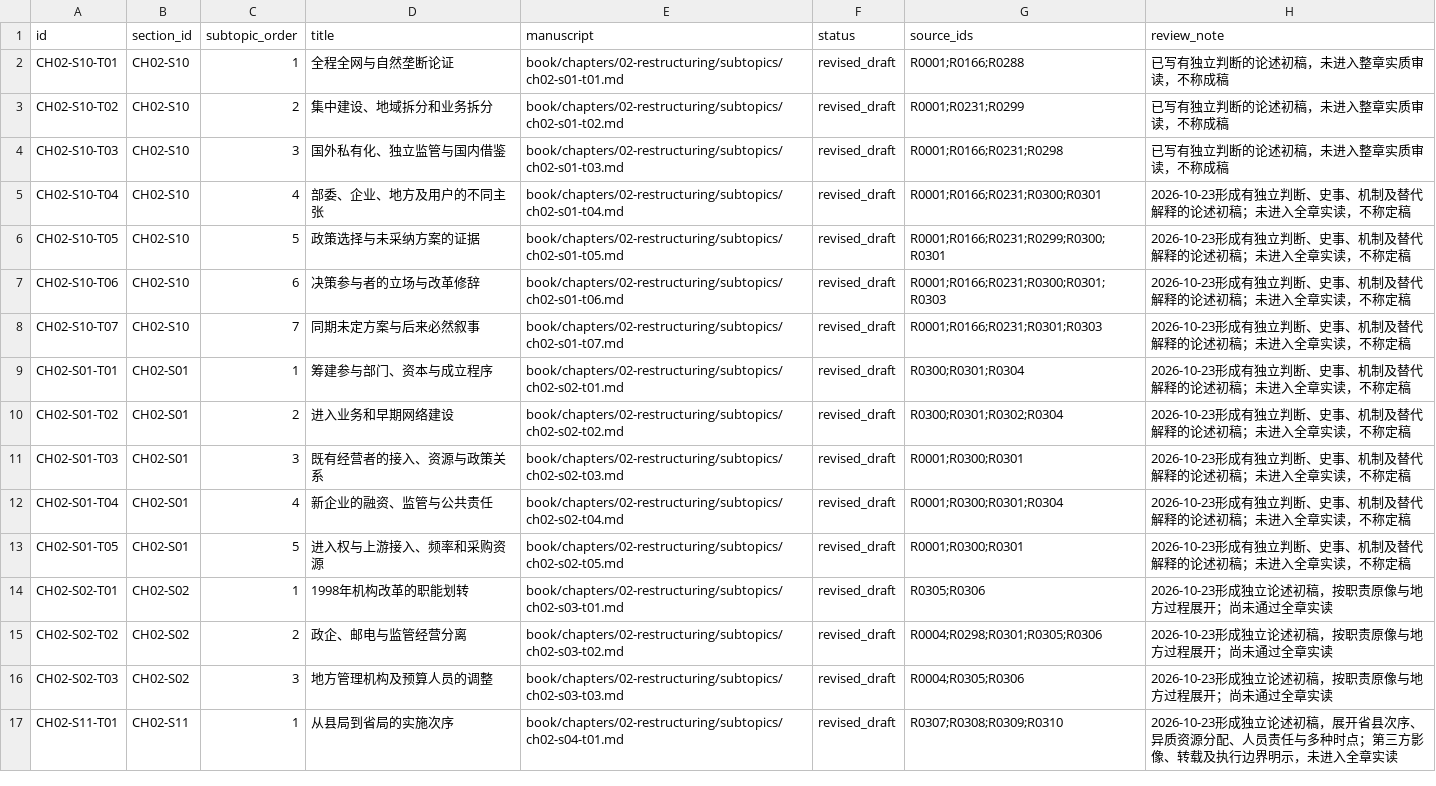
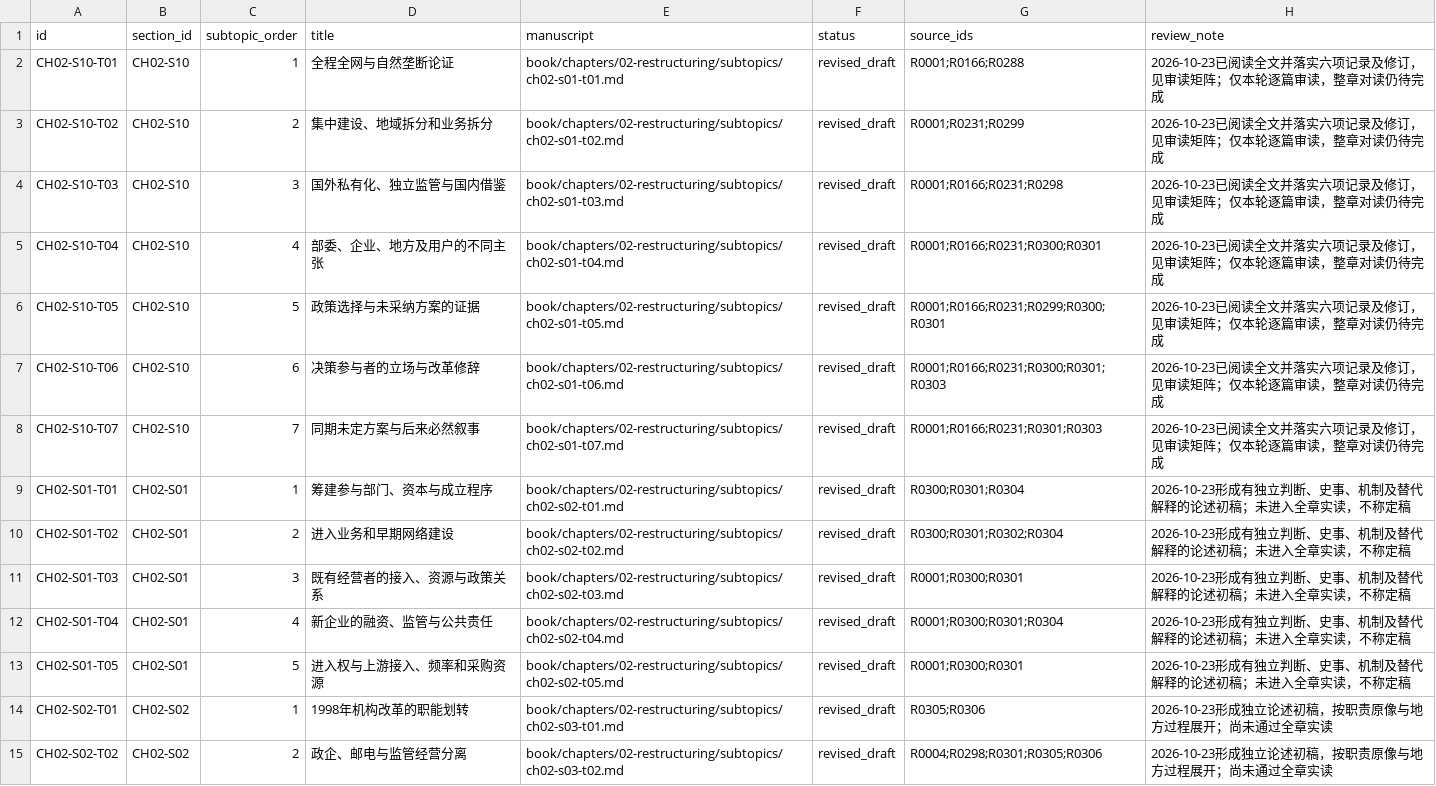
Before and after one commit to pty819/order-of-connectivity, a CSV file: research/chapter-02-subtopics.csv, drawn as a sheet; only a part is shown; the shorter side is filled out with more unchanged rows.

```diff
--- a/research/chapter-02-subtopics.csv
+++ b/research/chapter-02-subtopics.csv
@@ -1,9 +1,9 @@
 id,section_id,subtopic_order,title,manuscript,status,source_ids,review_note
-CH02-S10-T01,CH02-S10,1,全程全网与自然垄断论证,book/chapters/02-restructuring/subtopics/ch02-s01-t01.md,revised_draft,R0001;R0166;R0288,已写有独立判断的论述初稿，未进入整章实质审读，不称成稿
-CH02-S10-T02,CH02-S10,2,集中建设、地域拆分和业务拆分,book/chapters/02-restructuring/subtopics/ch02-s01-t02.md,revised_draft,R0001;R0231;R0299,已写有独立判断的论述初稿，未进入整章实质审读，不称成稿
-CH02-S10-T03,CH02-S10,3,国外私有化、独立监管与国内借鉴,book/chapters/02-restructuring/subtopics/ch02-s01-t03.md,revised_draft,R0001;R0166;R0231;R0298,已写有独立判断的论述初稿，未进入整章实质审读，不称成稿
-CH02-S10-T04,CH02-S10,4,部委、企业、地方及用户的不同主张,book/chapters/02-restructuring/subtopics/ch02-s01-t04.md,revised_draft,R0001;R0166;R0231;R0300;R0301,2026-10-23形成有独立判断、史事、机制及替代解释的论述初稿；未进入全章实读，不称定稿
-CH02-S10-T05,CH02-S10,5,政策选择与未采纳方案的证据,book/chapters/02-restructuring/subtopics/ch02-s01-t05.md,revised_draft,R0001;R0166;R0231;R0299;R0300;R0301,2026-10-23形成有独立判断、史事、机制及替代解释的论述初稿；未进入全章实读，不称定稿
-CH02-S10-T06,CH02-S10,6,决策参与者的立场与改革修辞,book/chapters/02-restructuring/subtopics/ch02-s01-t06.md,revised_draft,R0001;R0166;R0231;R0300;R0301;R0303,2026-10-23形成有独立判断、史事、机制及替代解释的论述初稿；未进入全章实读，不称定稿
-CH02-S10-T07,CH02-S10,7,同期未定方案与后来必然叙事,book/chapters/02-restructuring/subtopics/ch02-s01-t07.md,revised_draft,R0001;R0166;R0231;R0301;R0303,2026-10-23形成有独立判断、史事、机制及替代解释的论述初稿；未进入全章实读，不称定稿
+CH02-S10-T01,CH02-S10,1,全程全网与自然垄断论证,book/chapters/02-restructuring/subtopics/ch02-s01-t01.md,revised_draft,R0001;R0166;R0288,2026-10-23已阅读全文并落实六项记录及修订，见审读矩阵；仅本轮逐篇审读，整章对读仍待完成
+CH02-S10-T02,CH02-S10,2,集中建设、地域拆分和业务拆分,book/chapters/02-restructuring/subtopics/ch02-s01-t02.md,revised_draft,R0001;R0231;R0299,2026-10-23已阅读全文并落实六项记录及修订，见审读矩阵；仅本轮逐篇审读，整章对读仍待完成
+CH02-S10-T03,CH02-S10,3,国外私有化、独立监管与国内借鉴,book/chapters/02-restructuring/subtopics/ch02-s01-t03.md,revised_draft,R0001;R0166;R0231;R0298,2026-10-23已阅读全文并落实六项记录及修订，见审读矩阵；仅本轮逐篇审读，整章对读仍待完成
+CH02-S10-T04,CH02-S10,4,部委、企业、地方及用户的不同主张,book/chapters/02-restructuring/subtopics/ch02-s01-t04.md,revised_draft,R0001;R0166;R0231;R0300;R0301,2026-10-23已阅读全文并落实六项记录及修订，见审读矩阵；仅本轮逐篇审读，整章对读仍待完成
+CH02-S10-T05,CH02-S10,5,政策选择与未采纳方案的证据,book/chapters/02-restructuring/subtopics/ch02-s01-t05.md,revised_draft,R0001;R0166;R0231;R0299;R0300;R0301,2026-10-23已阅读全文并落实六项记录及修订，见审读矩阵；仅本轮逐篇审读，整章对读仍待完成
+CH02-S10-T06,CH02-S10,6,决策参与者的立场与改革修辞,book/chapters/02-restructuring/subtopics/ch02-s01-t06.md,revised_draft,R0001;R0166;R0231;R0300;R0301;R0303,2026-10-23已阅读全文并落实六项记录及修订，见审读矩阵；仅本轮逐篇审读，整章对读仍待完成
+CH02-S10-T07,CH02-S10,7,同期未定方案与后来必然叙事,book/chapters/02-restructuring/subtopics/ch02-s01-t07.md,revised_draft,R0001;R0166;R0231;R0301;R0303,2026-10-23已阅读全文并落实六项记录及修订，见审读矩阵；仅本轮逐篇审读，整章对读仍待完成
 CH02-S01-T01,CH02-S01,1,筹建参与部门、资本与成立程序,book/chapters/02-restructuring/subtopics/ch02-s02-t01.md,revised_draft,R0300;R0301;R0304,2026-10-23形成有独立判断、史事、机制及替代解释的论述初稿；未进入全章实读，不称定稿
```
Also changed, not shown: research/chapter-02-integrated-audit.csv, 13 other files.
